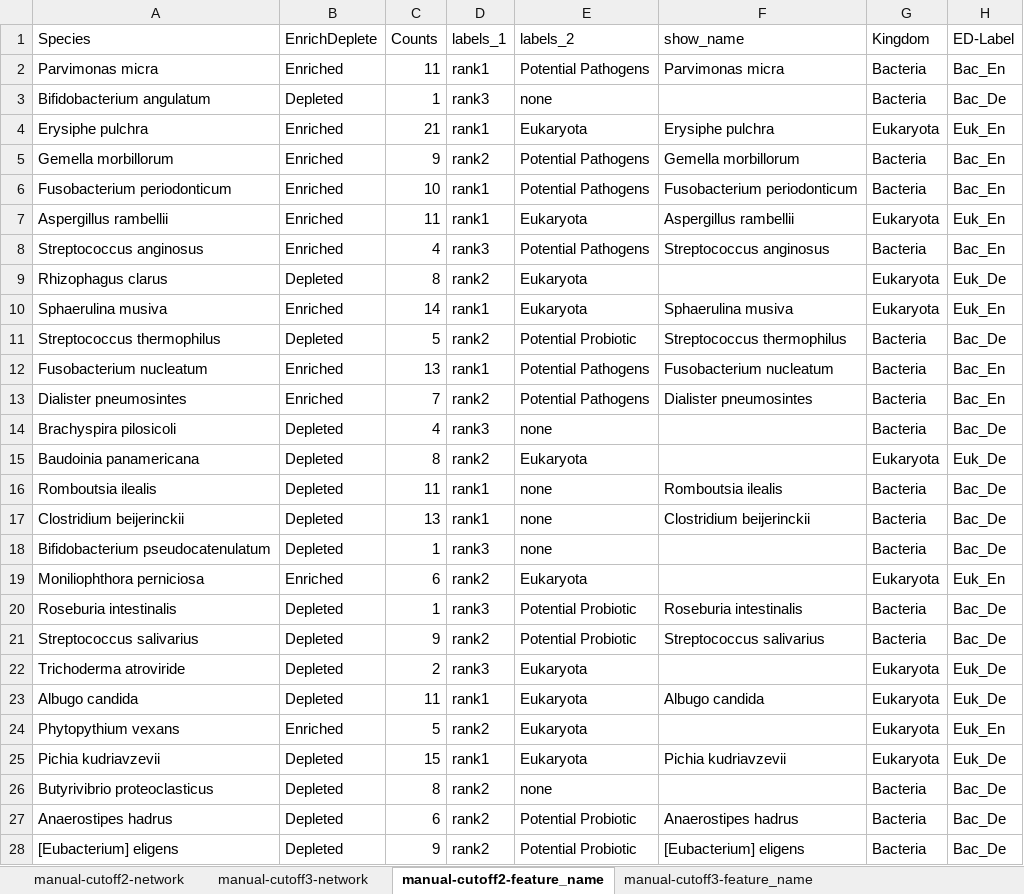
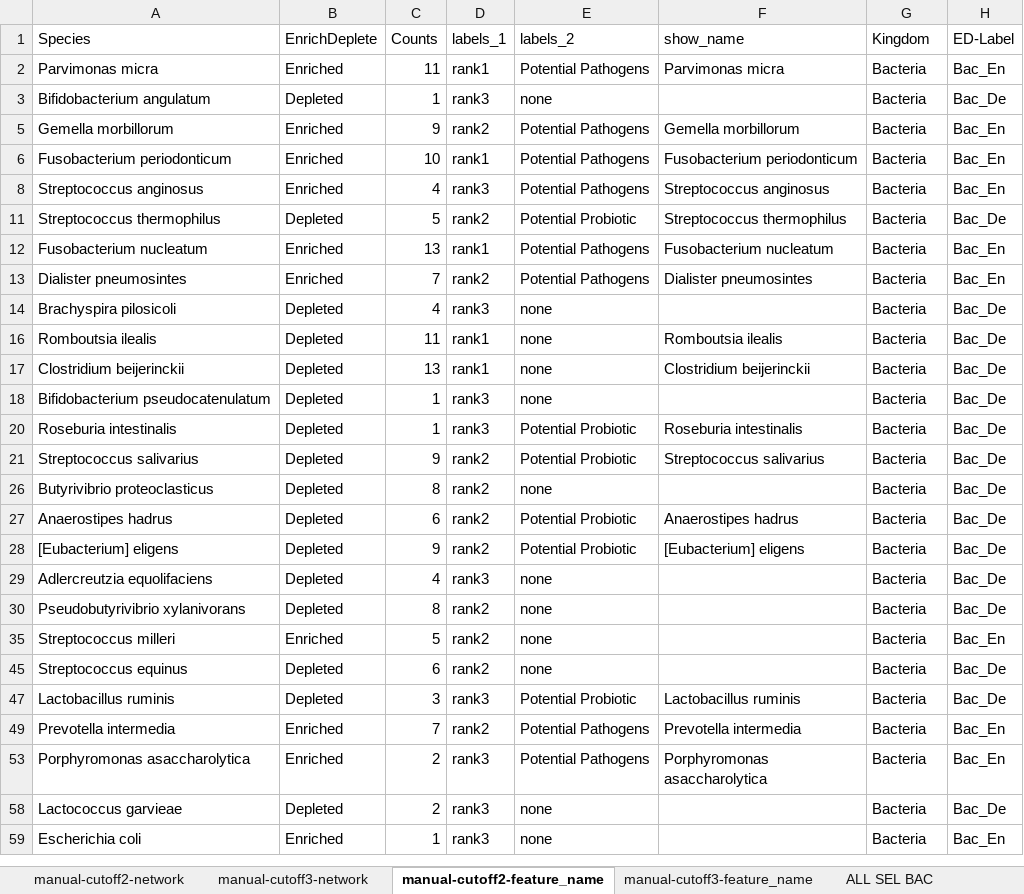
Before and after one commit to ifanlyn95/multi-CRC-fungi, an Excel workbook: 08.correlation/DGCA/CTRL_CRC/table/summary.xlsx, sheet manual-cutoff2-feature_name, drawn as a sheet; only a part is shown; the shorter side is filled out with more unchanged rows; values as stored, in another font and other column widths than the file's, no borders; the diff covers the shown part only; the diff names each change by its address in the sheet, - before the commit and + after, or states it on an @@ line.

```diff
--- a/08.correlation/DGCA/CTRL_CRC/table/summary.xlsx (sheet manual-cutoff2-feature_name)
+++ b/08.correlation/DGCA/CTRL_CRC/table/summary.xlsx (sheet manual-cutoff2-feature_name)
+sheet tab: ALL SEL BAC
@@ row 4 hidden: Erysiphe pulchra | Enriched | 21 | rank1 | Eukaryota | Erysiphe pulchra | Eukaryota | Euk_En @@
@@ row 7 hidden: Aspergillus rambellii | Enriched | 11 | rank1 | Eukaryota | Aspergillus rambellii | Eukaryota | Euk_En @@
@@ row 9 hidden: Rhizophagus clarus | Depleted | 8 | rank2 | Eukaryota |  | Eukaryota | Euk_De @@
@@ row 10 hidden: Sphaerulina musiva | Enriched | 14 | rank1 | Eukaryota | Sphaerulina musiva | Eukaryota | Euk_En @@
@@ row 15 hidden: Baudoinia panamericana | Depleted | 8 | rank2 | Eukaryota |  | Eukaryota | Euk_De @@
@@ row 19 hidden: Moniliophthora perniciosa | Enriched | 6 | rank2 | Eukaryota |  | Eukaryota | Euk_En @@
@@ row 22 hidden: Trichoderma atroviride | Depleted | 2 | rank3 | Eukaryota |  | Eukaryota | Euk_De @@
@@ row 23 hidden: Albugo candida | Depleted | 11 | rank1 | Eukaryota | Albugo candida | Eukaryota | Euk_De @@
@@ row 24 hidden: Phytopythium vexans | Enriched | 5 | rank2 | Eukaryota |  | Eukaryota | Euk_En @@
@@ row 25 hidden: Pichia kudriavzevii | Depleted | 15 | rank1 | Eukaryota | Pichia kudriavzevii | Eukaryota | Euk_De @@
```
Also changed, not shown: 23 hidden or unhidden rows elsewhere in this sheet, 47 other files.
